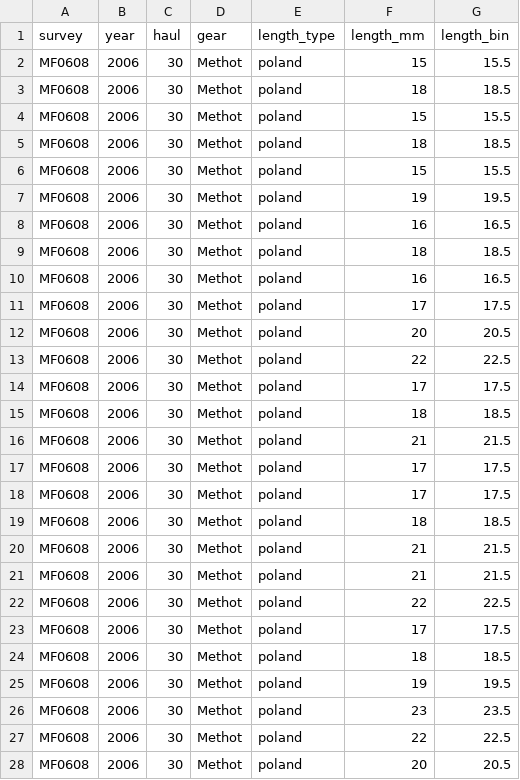
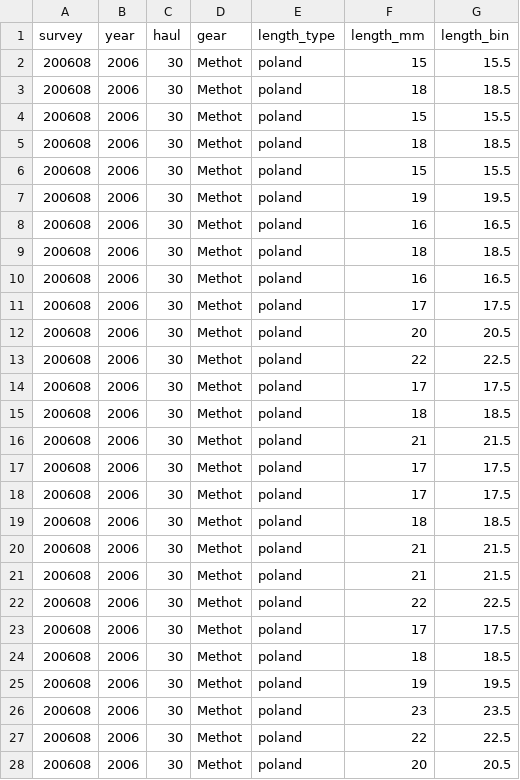
Before and after one commit to noaa-afsc-mace/KrillCommunication, a CSV file: survey_results/summer_EBS/target_strength/krill_length_data/MACE_krill_length_data_2006.csv, drawn as a sheet; only a part is shown; the diff covers the shown part only.

```diff
--- a/survey_results/summer_EBS/target_strength/krill_length_data/MACE_krill_length_data_2006.csv
+++ b/survey_results/summer_EBS/target_strength/krill_length_data/MACE_krill_length_data_2006.csv
@@ -1,28 +1,28 @@
 survey,year,haul,gear,length_type,length_mm,length_bin
-MF0608,2006,30,Methot,poland,15,15.5
-MF0608,2006,30,Methot,poland,18,18.5
-MF0608,2006,30,Methot,poland,15,15.5
-MF0608,2006,30,Methot,poland,18,18.5
-MF0608,2006,30,Methot,poland,15,15.5
-MF0608,2006,30,Methot,poland,19,19.5
-MF0608,2006,30,Methot,poland,16,16.5
-MF0608,2006,30,Methot,poland,18,18.5
-MF0608,2006,30,Methot,poland,16,16.5
-MF0608,2006,30,Methot,poland,17,17.5
-MF0608,2006,30,Methot,poland,20,20.5
-MF0608,2006,30,Methot,poland,22,22.5
-MF0608,2006,30,Methot,poland,17,17.5
-MF0608,2006,30,Methot,poland,18,18.5
-MF0608,2006,30,Methot,poland,21,21.5
-MF0608,2006,30,Methot,poland,17,17.5
-MF0608,2006,30,Methot,poland,17,17.5
-MF0608,2006,30,Methot,poland,18,18.5
-MF0608,2006,30,Methot,poland,21,21.5
-MF0608,2006,30,Methot,poland,21,21.5
-MF0608,2006,30,Methot,poland,22,22.5
-MF0608,2006,30,Methot,poland,17,17.5
-MF0608,2006,30,Methot,poland,18,18.5
-MF0608,2006,30,Methot,poland,19,19.5
-MF0608,2006,30,Methot,poland,23,23.5
-MF0608,2006,30,Methot,poland,22,22.5
-MF0608,2006,30,Methot,poland,20,20.5
+200608,2006,30,Methot,poland,15,15.5
+200608,2006,30,Methot,poland,18,18.5
+200608,2006,30,Methot,poland,15,15.5
+200608,2006,30,Methot,poland,18,18.5
+200608,2006,30,Methot,poland,15,15.5
+200608,2006,30,Methot,poland,19,19.5
+200608,2006,30,Methot,poland,16,16.5
+200608,2006,30,Methot,poland,18,18.5
+200608,2006,30,Methot,poland,16,16.5
+200608,2006,30,Methot,poland,17,17.5
+200608,2006,30,Methot,poland,20,20.5
+200608,2006,30,Methot,poland,22,22.5
+200608,2006,30,Methot,poland,17,17.5
+200608,2006,30,Methot,poland,18,18.5
+200608,2006,30,Methot,poland,21,21.5
+200608,2006,30,Methot,poland,17,17.5
+200608,2006,30,Methot,poland,17,17.5
+200608,2006,30,Methot,poland,18,18.5
+200608,2006,30,Methot,poland,21,21.5
+200608,2006,30,Methot,poland,21,21.5
+200608,2006,30,Methot,poland,22,22.5
+200608,2006,30,Methot,poland,17,17.5
+200608,2006,30,Methot,poland,18,18.5
+200608,2006,30,Methot,poland,19,19.5
+200608,2006,30,Methot,poland,23,23.5
+200608,2006,30,Methot,poland,22,22.5
+200608,2006,30,Methot,poland,20,20.5
```
Also changed, not shown: 149 edited cells elsewhere in this file, survey_results/summer_EBS/target_strength/krill_length_data/MACE_krill_length_data_2004.csv, survey_results/summer_EBS/target_strength/krill_length_data/MACE_krill_length_data_2007.csv, 9 other files.
